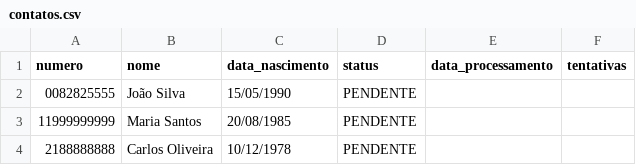
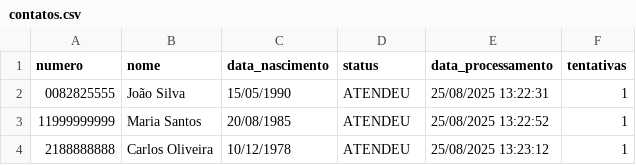
Before and after one commit to Rafakka/ADAC, a CSV file: contatos/contatos.csv, drawn as a sheet.

```diff
--- a/contatos/contatos.csv
+++ b/contatos/contatos.csv
@@ -1,4 +1,4 @@
 numero,nome,data_nascimento,status,data_processamento,tentativas
-0082825555,João Silva,15/05/1990,PENDENTE,,
-11999999999,Maria Santos,20/08/1985,PENDENTE,,
-2188888888,Carlos Oliveira,10/12/1978,PENDENTE,,
+0082825555,João Silva,15/05/1990,ATENDEU,25/08/2025 13:22:31,1
+11999999999,Maria Santos,20/08/1985,ATENDEU,25/08/2025 13:22:52,1
+2188888888,Carlos Oliveira,10/12/1978,ATENDEU,25/08/2025 13:23:12,1
```
Also changed, not shown: 3 other files.
